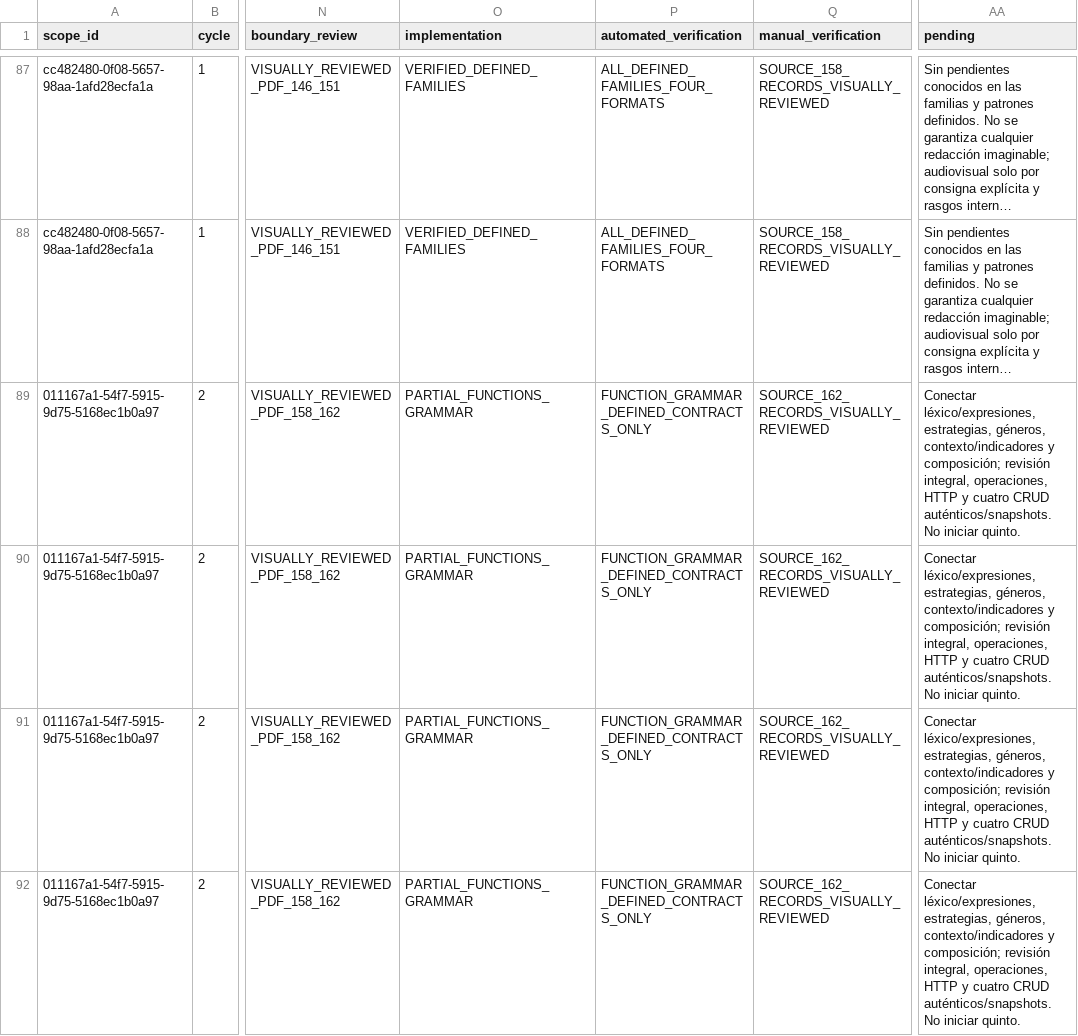
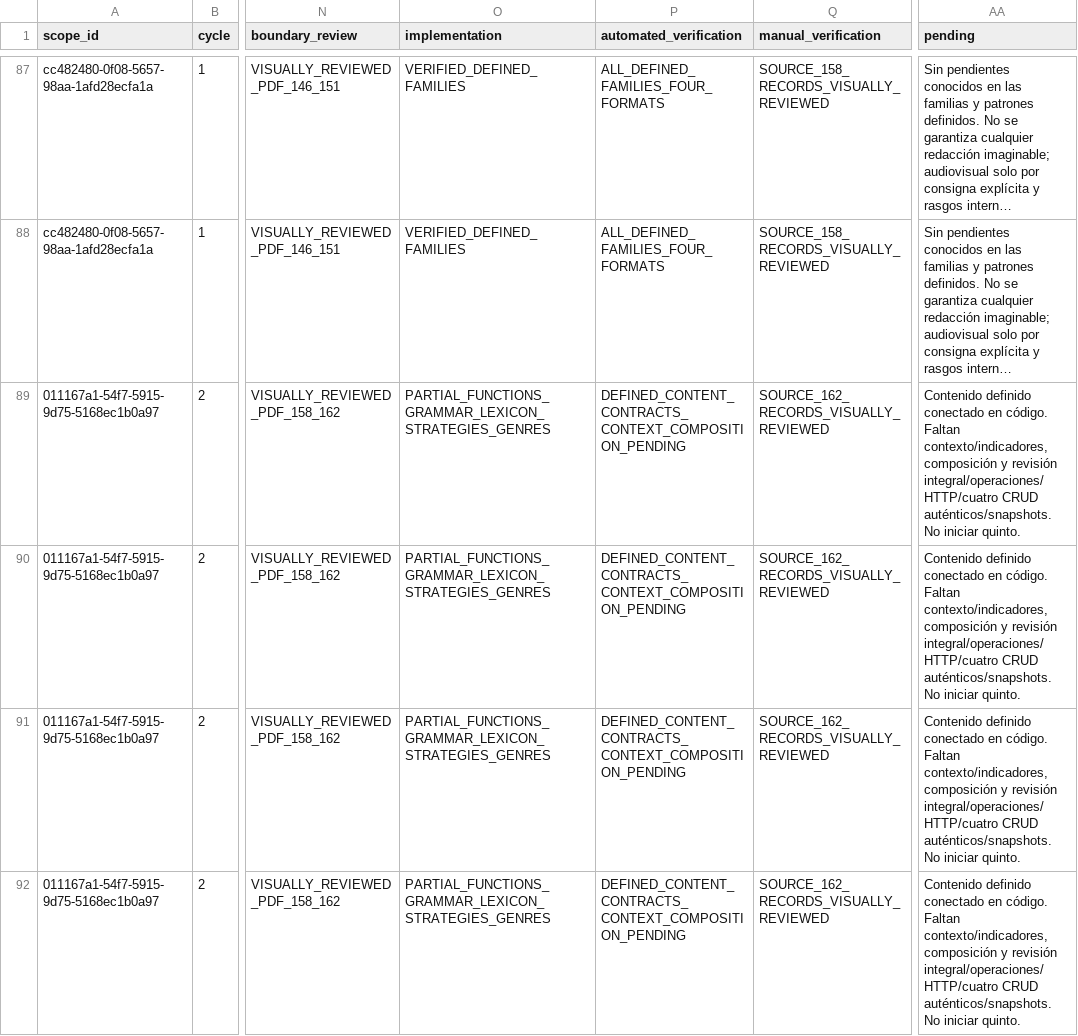
Before and after one commit to thebuuba/Proyecto-educativo-v3, a CSV file: docs/curriculum/cobertura-secundaria/matriz.csv, drawn as a sheet; only a part is shown, gaps mark what is left out; long unchanged cells end in …; the diff covers the shown part only; the diff names each change by its address in the sheet, - before the commit and + after, or states it on an @@ line.

Commit message:
Conecta léxico, estrategias y géneros de Inglés de cuarto

```diff
--- a/docs/curriculum/cobertura-secundaria/matriz.csv
+++ b/docs/curriculum/cobertura-secundaria/matriz.csv
-O89:O92 (implementation): PARTIAL_FUNCTIONS_GRAMMAR
+O89:O92 (implementation): PARTIAL_FUNCTIONS_GRAMMAR_LEXICON_STRATEGIES_GENRES
-P89:P92 (automated_verification): FUNCTION_GRAMMAR_DEFINED_CONTRACTS_ONLY
+P89:P92 (automated_verification): DEFINED_CONTENT_CONTRACTS_CONTEXT_COMPOSITION_PENDING
-AA89:AA92 (pending): Conectar léxico/expresiones, estrategias, géneros, contexto/indicadores y composición; revisión integral, operaciones, HTTP y cuatro CRUD auténticos/snapshots.…
+AA89:AA92 (pending): Contenido definido conectado en código. Faltan contexto/indicadores, composición y revisión integral/operaciones/HTTP/cuatro CRUD auténticos/snapshots.…
```
Also changed, not shown: 33 edited cells elsewhere in this file, 26 other files.
